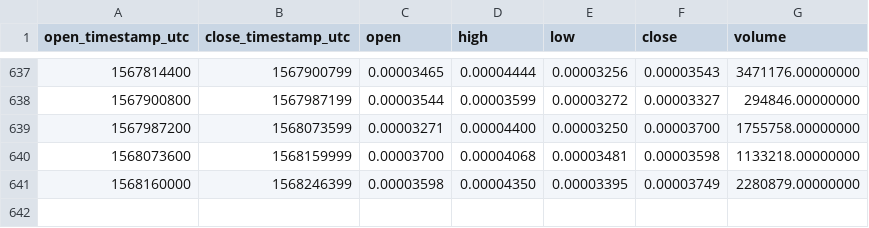
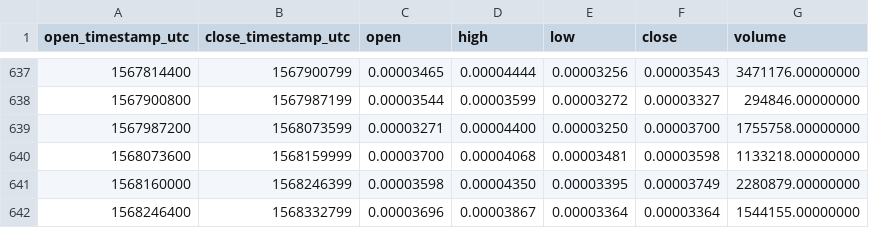
Before and after one commit to cryptobigbro/binance-CNDETH, a CSV file: binance-CNDETH-1d.csv, drawn as a sheet; only a part is shown, gaps mark what is left out.

Commit message:
Update OHLCV data.

```diff
--- a/binance-CNDETH-1d.csv
+++ b/binance-CNDETH-1d.csv
@@ -641 +641,2 @@ open_timestamp_utc,close_timestamp_utc,open,high,low,close,volume
 1568160000,1568246399,0.00003598,0.00004350,0.00003395,0.00003749,2280879.00000000
+1568246400,1568332799,0.00003696,0.00003867,0.00003364,0.00003364,1544155.00000000
```
Also changed, not shown: 1 other file.
